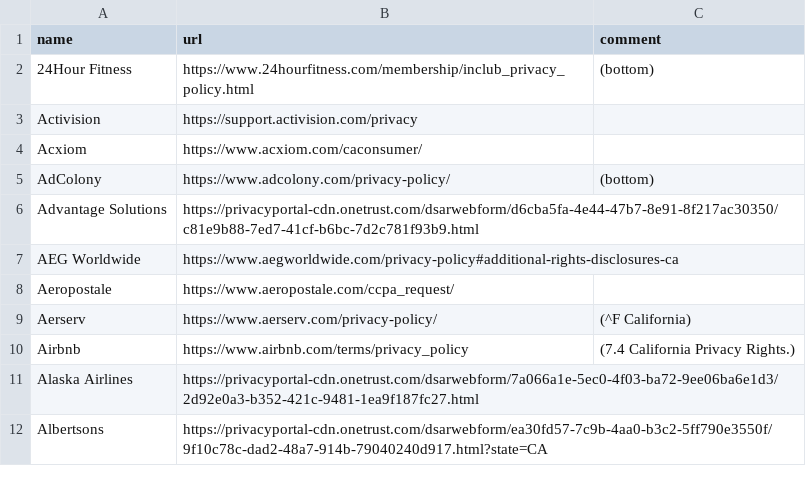
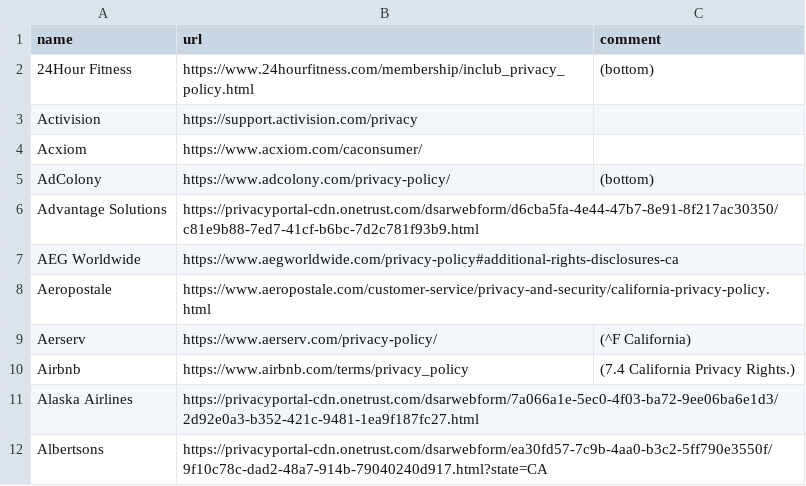
Before and after one commit to caprivacy/caprivacy, a CSV file: _data/companies.csv, drawn as a sheet; only a part is shown.

Commit message:
Changed Aeropostale

```diff
--- a/_data/companies.csv
+++ b/_data/companies.csv
@@ -7,3 +7,3 @@ name,url,comment
 "AEG Worldwide","https://www.aegworldwide.com/privacy-policy#additional-rights-disclosures-ca",""
-"Aeropostale","https://www.aeropostale.com/ccpa_request/",""
+"Aeropostale","https://www.aeropostale.com/customer-service/privacy-and-security/california-privacy-policy.html",""
 "Aerserv","https://www.aerserv.com/privacy-policy/","(^F California)"
```
